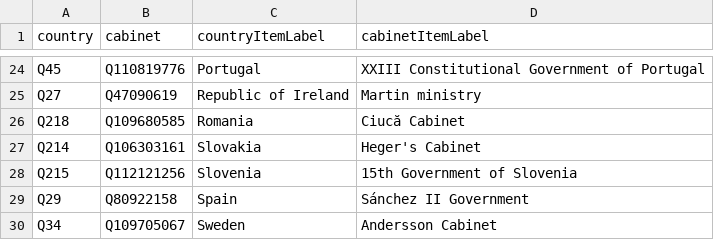
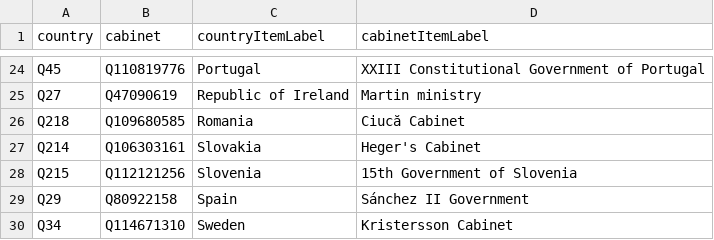
Before and after one commit to every-politician-scrapers/eu-cabinets, a CSV file: data/wikidata.csv, drawn as a sheet; only a part is shown, gaps mark what is left out.

```diff
--- a/data/wikidata.csv
+++ b/data/wikidata.csv
@@ -29,2 +29,2 @@ Q215,Q112121256,Slovenia,15th Government of Slovenia
 Q29,Q80922158,Spain,Sánchez II Government
-Q34,Q109705067,Sweden,Andersson Cabinet
+Q34,Q114671310,Sweden,Kristersson Cabinet
```
Also changed, not shown: data/wikipedia.csv.
